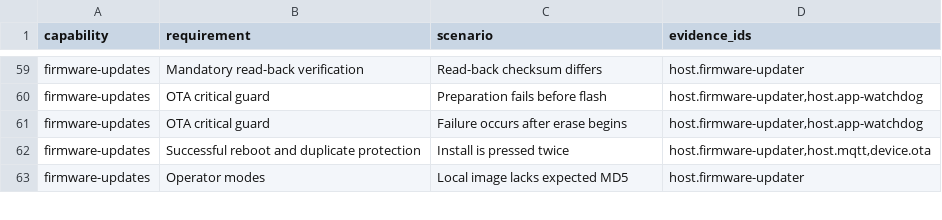
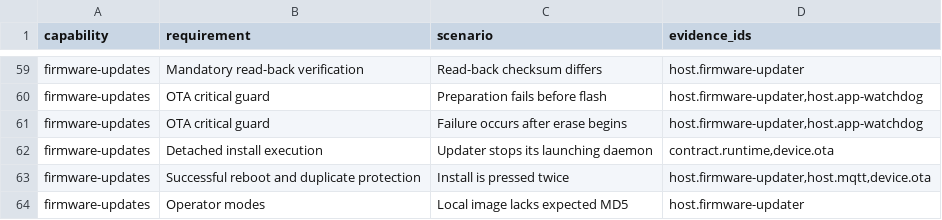
Before and after one commit to cmos486/wibox-media, a TSV file: openspec/test-coverage.tsv, drawn as a sheet; only a part is shown, gaps mark what is left out.

Commit message:
fix: detach mqtt firmware updater

```diff
--- a/openspec/test-coverage.tsv
+++ b/openspec/test-coverage.tsv
@@ -61,2 +61,3 @@ firmware-updates	OTA critical guard	Preparation fails before flash	host.firmware
 firmware-updates	OTA critical guard	Failure occurs after erase begins	host.firmware-updater,host.app-watchdog
+firmware-updates	Detached install execution	Updater stops its launching daemon	contract.runtime,device.ota
 firmware-updates	Successful reboot and duplicate protection	Install is pressed twice	host.firmware-updater,host.mqtt,device.ota
```
Also changed, not shown: 4 other files.
